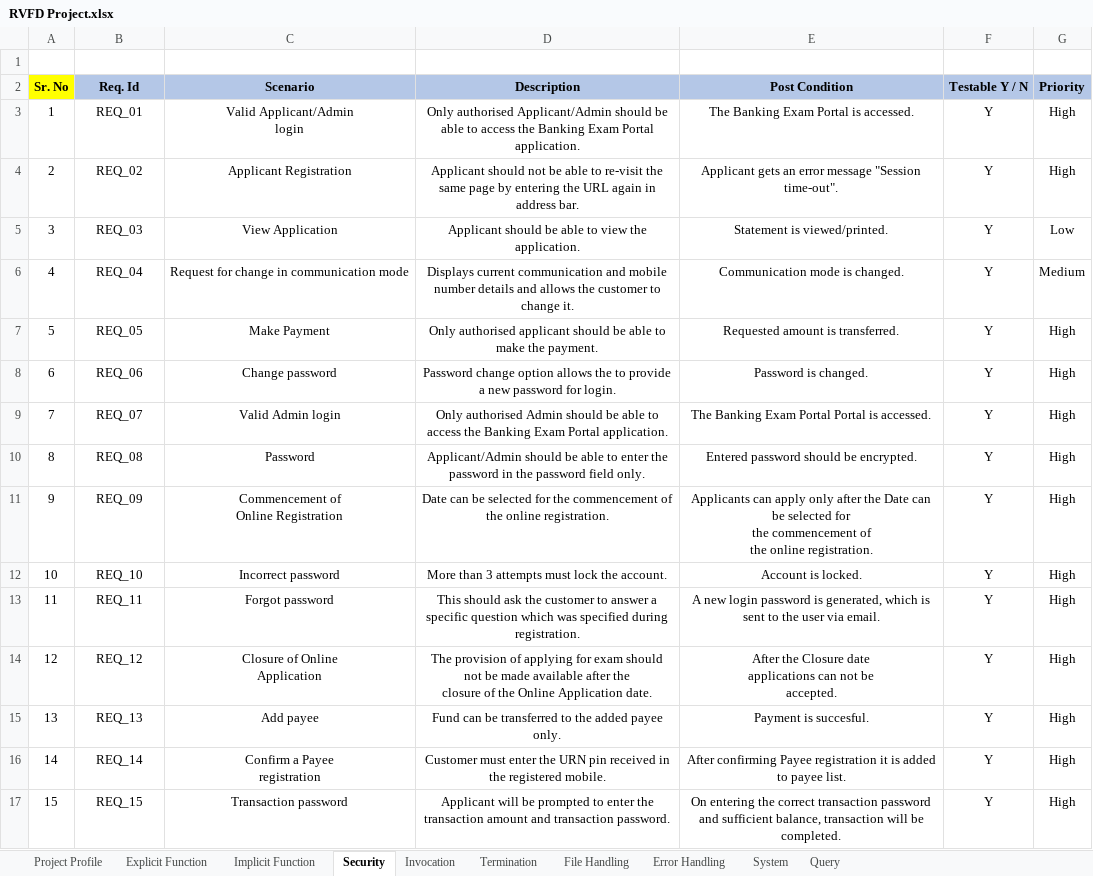
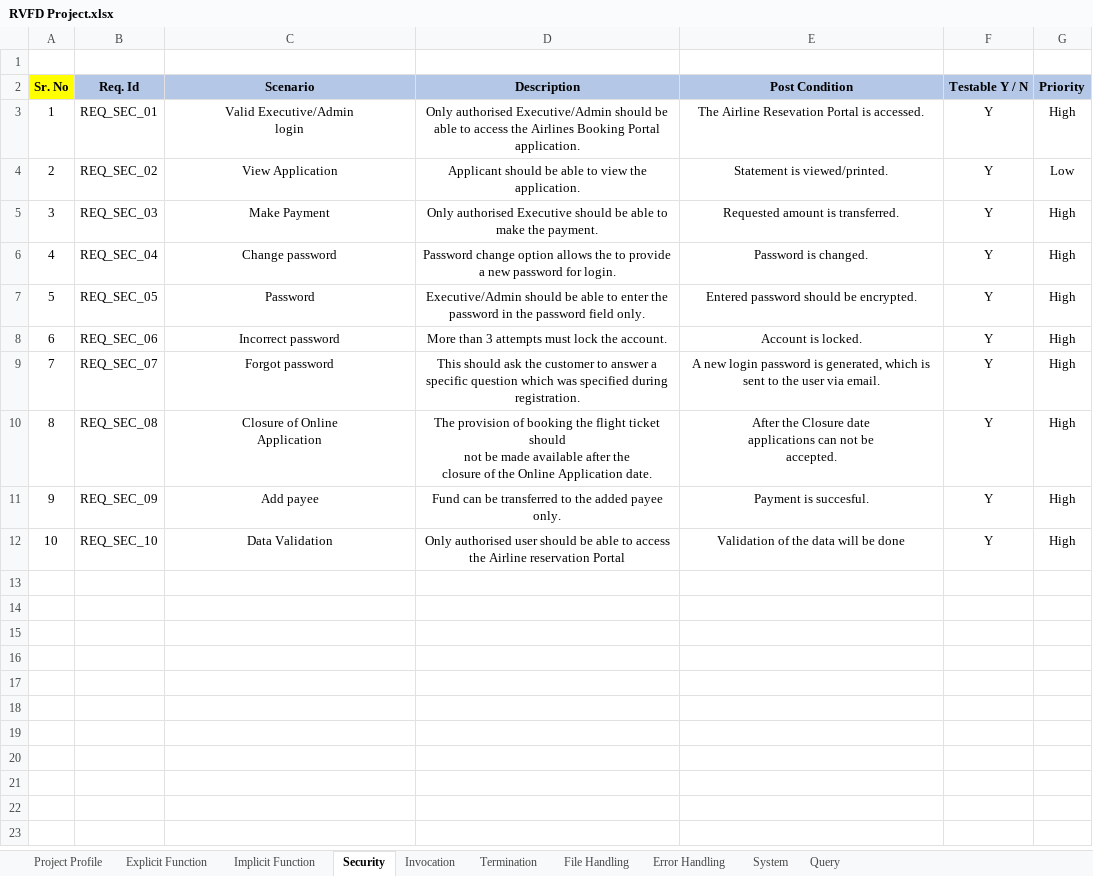
Before and after one commit to KvsGanesh/mini-project, an Excel workbook: RVFD Project.xlsx, sheet Security, drawn as a sheet; values as stored, in another font and other column widths than the file's, no borders; removed rows and columns are numbered as before the commit, all else as after; ↵ is a line break in a cell; the diff names each change by its address in the sheet, - before the commit and + after, or states it on an @@ line.

```diff
--- a/RVFD Project.xlsx (sheet Security)
+++ b/RVFD Project.xlsx (sheet Security)
-B3 (Req. Id): REQ_01
+B3 (Req. Id): REQ_SEC_01
-C3 (Scenario): Valid Applicant/Admin ↵ login
+C3 (Scenario): Valid Executive/Admin ↵ login
-D3 (Description): Only authorised Applicant/Admin should be able to access the Banking Exam Portal application.
+D3 (Description): Only authorised Executive/Admin should be able to access the Airlines Booking Portal application.
-E3 (Post Condition): The Banking Exam Portal is accessed.
+E3 (Post Condition): The Airline Resevation Portal is accessed.
-row 4: 2 | REQ_02 | Applicant Registration | Applicant should not be able to re-visit the same page by entering the URL again in address bar. | Applicant gets an error message "Session time-out". | Y | High
@@ column A (Sr. No) renumbered between rows 4 and 12 @@
-B4 (Req. Id): REQ_03
+B4 (Req. Id): REQ_SEC_02
-row 6: 4 | REQ_04 | Request for change in communication mode | Displays current communication and mobile number details and allows the customer to change it. | Communication mode is changed. | Y | Medium
-B5 (Req. Id): REQ_05
+B5 (Req. Id): REQ_SEC_03
-D5 (Description): Only authorised applicant should be…
+D5 (Description): Only authorised Executive should be…
-B6 (Req. Id): REQ_06
+B6 (Req. Id): REQ_SEC_04
-row 9: 7 | REQ_07 | Valid Admin login | Only authorised Admin should be able to access the Banking Exam Portal application. | The Banking Exam Portal Portal is accessed. | Y | High
-B7 (Req. Id): REQ_08
+B7 (Req. Id): REQ_SEC_05
-D7 (Description): Applicant/Admin should be…
+D7 (Description): Executive/Admin should be…
-row 11: 9 | REQ_09 | Commencement of ↵ Online Registration | Date can be selected for the commencement of the online registration. | Applicants can apply only after the Date can be selected for ↵ the commencement of ↵ the online registration. | Y | High
-B8 (Req. Id): REQ_10
+B8 (Req. Id): REQ_SEC_06
-B9 (Req. Id): REQ_11
+B9 (Req. Id): REQ_SEC_07
-B10 (Req. Id): REQ_12
+B10 (Req. Id): REQ_SEC_08
-D10 (Description): …provision of applying for exam should ↵ not…
+D10 (Description): …provision of booking the flight ticket should ↵ not…
-B11 (Req. Id): REQ_13
+B11 (Req. Id): REQ_SEC_09
-B12 (Req. Id): REQ_14
+B12 (Req. Id): REQ_SEC_10
-C12 (Scenario): Confirm a Payee ↵ registration
+C12 (Scenario): Data Validation
-D12 (Description): Customer must enter the URN pin received in the registered mobile.
+D12 (Description): Only authorised user should be able to access the Airline reservation Portal
-E12 (Post Condition): After confirming Payee registration it is added to payee list.
+E12 (Post Condition): Validation of the data will be done
-row 17: 15 | REQ_15 | Transaction password | Applicant will be prompted to enter the transaction amount and transaction password. | On entering the correct transaction password and sufficient balance, transaction will be completed. | Y | High
```
Also changed, not shown: sheet Error Handling, sheet Explicit Function, sheet System, sheet Implicit Function, sheet Termination, sheet Query, 2 more sheets.
